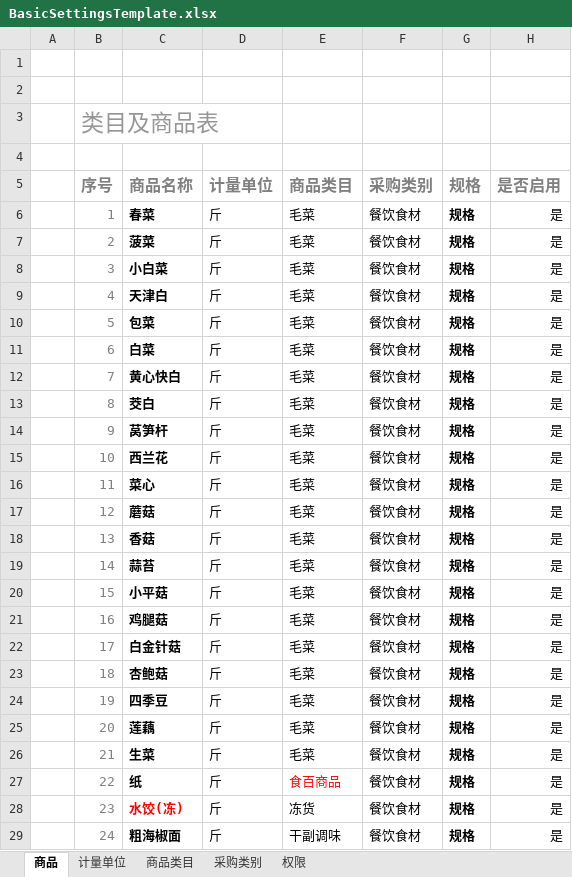
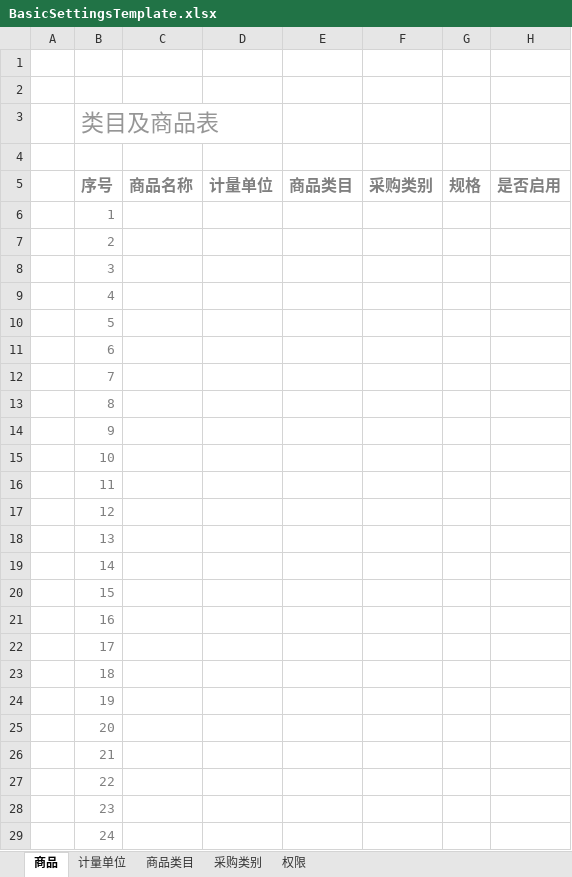
Before and after one commit to Coocoo1984/yingujiudianAdminSettings, an Excel workbook: BasicSettingsMVC/Template/BasicSettingsTemplate.xlsx, sheet 商品, drawn as a sheet; only a part is shown; values as stored, in another font and other column widths than the file's, no borders; charts and pictures and conditional formats and table styles not drawn; the diff covers the shown part only; the diff names each change by its address in the sheet, - before the commit and + after, or states it on an @@ line.

Commit message:
修改导出模板文件

```diff
--- a/BasicSettingsMVC/Template/BasicSettingsTemplate.xlsx (sheet 商品)
+++ b/BasicSettingsMVC/Template/BasicSettingsTemplate.xlsx (sheet 商品)
-C6 (商品名称): 春菜
+C6 (商品名称): (empty)
-D6:D29 (计量单位): 斤
+D6:D29 (计量单位): (empty)
-E6:E26 (商品类目): 毛菜
+E6:E26 (商品类目): (empty)
-F6:F29 (采购类别): 餐饮食材
+F6:F29 (采购类别): (empty)
-G6:G29 (规格): 规格
+G6:G29 (规格): (empty)
-H6:H29 (是否启用): 是
+H6:H29 (是否启用): (empty)
-C7 (商品名称): 菠菜
+C7 (商品名称): (empty)
-C8 (商品名称): 小白菜
+C8 (商品名称): (empty)
-C9 (商品名称): 天津白
+C9 (商品名称): (empty)
-C10 (商品名称): 包菜
+C10 (商品名称): (empty)
-C11 (商品名称): 白菜
+C11 (商品名称): (empty)
-C12 (商品名称): 黄心快白
+C12 (商品名称): (empty)
-C13 (商品名称): 茭白
+C13 (商品名称): (empty)
-C14 (商品名称): 莴笋杆
+C14 (商品名称): (empty)
-C15 (商品名称): 西兰花
+C15 (商品名称): (empty)
-C16 (商品名称): 菜心
+C16 (商品名称): (empty)
-C17 (商品名称): 蘑菇
+C17 (商品名称): (empty)
-C18 (商品名称): 香菇
+C18 (商品名称): (empty)
-C19 (商品名称): 蒜苔
+C19 (商品名称): (empty)
-C20 (商品名称): 小平菇
+C20 (商品名称): (empty)
-C21 (商品名称): 鸡腿菇
+C21 (商品名称): (empty)
-C22 (商品名称): 白金针菇
+C22 (商品名称): (empty)
-C23 (商品名称): 杏鲍菇
+C23 (商品名称): (empty)
-C24 (商品名称): 四季豆
+C24 (商品名称): (empty)
-C25 (商品名称): 莲藕
+C25 (商品名称): (empty)
-C26 (商品名称): 生菜
+C26 (商品名称): (empty)
-C27 (商品名称): 纸
+C27 (商品名称): (empty)
-E27 (商品类目): 食百商品
+E27 (商品类目): (empty)
-C28 (商品名称): 水饺(冻)
+C28 (商品名称): (empty)
-E28 (商品类目): 冻货
+E28 (商品类目): (empty)
-C29 (商品名称): 粗海椒面
+C29 (商品名称): (empty)
-E29 (商品类目): 干副调味
+E29 (商品类目): (empty)
```
Also changed, not shown: 726 edited cells elsewhere in this sheet, sheet 权限, sheet 商品类目, sheet 计量单位, sheet 采购类别.
